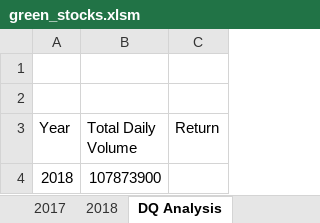
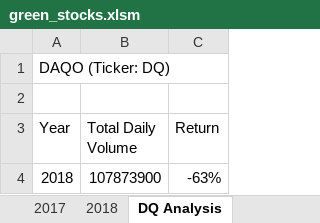
Before and after one commit to EHuiMartinez/stock-analysis, an Excel workbook: green_stocks.xlsm, sheet DQ Analysis, drawn as a sheet; values as stored, in another font and other column widths than the file's, no borders; the diff names each change by its address in the sheet, - before the commit and + after, or states it on an @@ line.

Commit message:
Add files via upload

```diff
--- a/green_stocks.xlsm (sheet DQ Analysis)
+++ b/green_stocks.xlsm (sheet DQ Analysis)
-A1 (Year): (empty)
+A1 (Year): DAQO (Ticker: DQ)
-C4 (Return): (empty)
+C4 (Return): -63%
```
